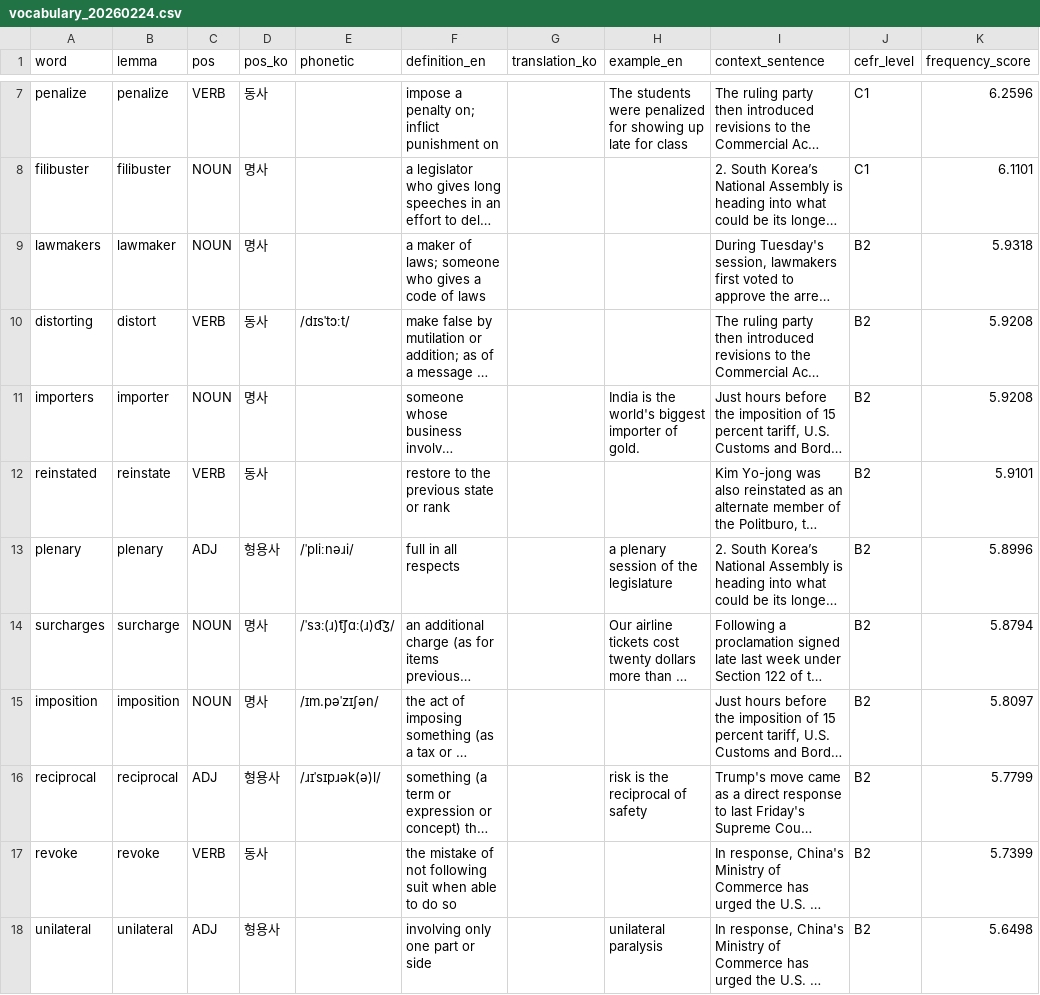
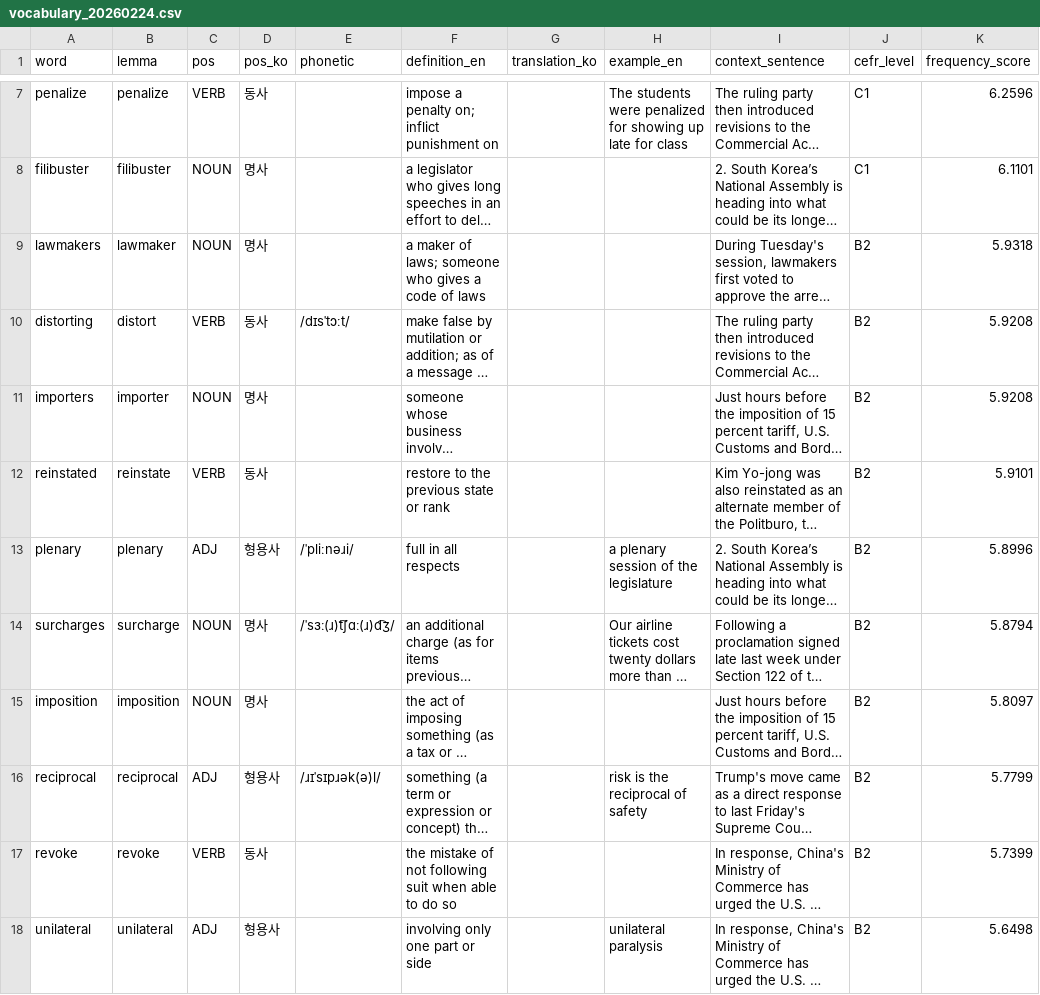
Before and after one commit to bencho0623/arirang_learner, a CSV file: logs/vocabulary_20260224.csv, drawn as a sheet; only a part is shown, gaps mark what is left out; long unchanged cells end in …; the diff names each change by its address in the sheet, - before the commit and + after, or states it on an @@ line.

```diff
--- a/logs/vocabulary_20260224.csv
+++ b/logs/vocabulary_20260224.csv
-H11 (example_en): India is the world's biggest importer of gold.
+H11 (example_en): (empty)
-E15 (phonetic): /ɪm.pəˈzɪʃən/
+E15 (phonetic): (empty)
```
Also changed, not shown: 7 other files.
